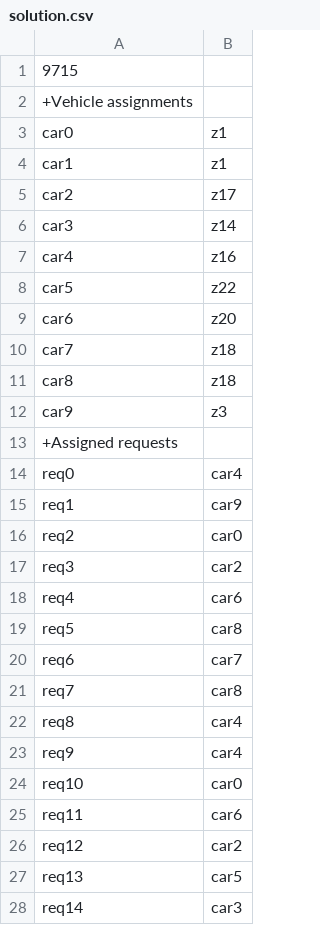
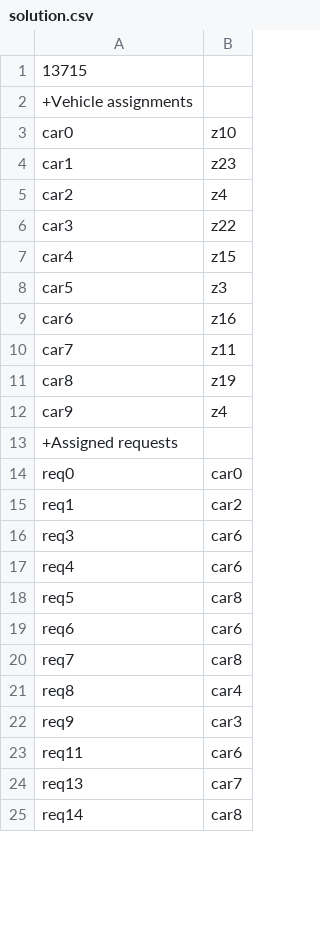
Before and after one commit to LanderVW/cambio, a CSV file: solution.csv, drawn as a sheet; only a part is shown; the diff covers the shown part only.

Commit message:
solver.solve() opgesplitst in meerdere kleine methodes zodat alles flexibeler wordt solve() ->  init(), printInfo(), checkCost() bestSolution en lastSolution toegevoegd als global variabelen for_lus met i < 99999 even in commentaar zodat oplossing kan worden bereikt

```diff
--- a/solution.csv
+++ b/solution.csv
@@ -1,28 +1,25 @@
-9715
+13715
 +Vehicle assignments
-car0;z1
-car1;z1
-car2;z17
-car3;z14
-car4;z16
-car5;z22
-car6;z20
-car7;z18
-car8;z18
-car9;z3
+car0;z10
+car1;z23
+car2;z4
+car3;z22
+car4;z15
+car5;z3
+car6;z16
+car7;z11
+car8;z19
+car9;z4
 +Assigned requests
-req0;car4
-req1;car9
-req2;car0
-req3;car2
+req0;car0
+req1;car2
+req3;car6
 req4;car6
 req5;car8
-req6;car7
+req6;car6
 req7;car8
 req8;car4
-req9;car4
-req10;car0
+req9;car3
 req11;car6
-req12;car2
-req13;car5
-req14;car3
+req13;car7
+req14;car8
```
Also changed, not shown: 32 added rows, 29 removed rows and 31 edited cells elsewhere in this file, 4 other files.
